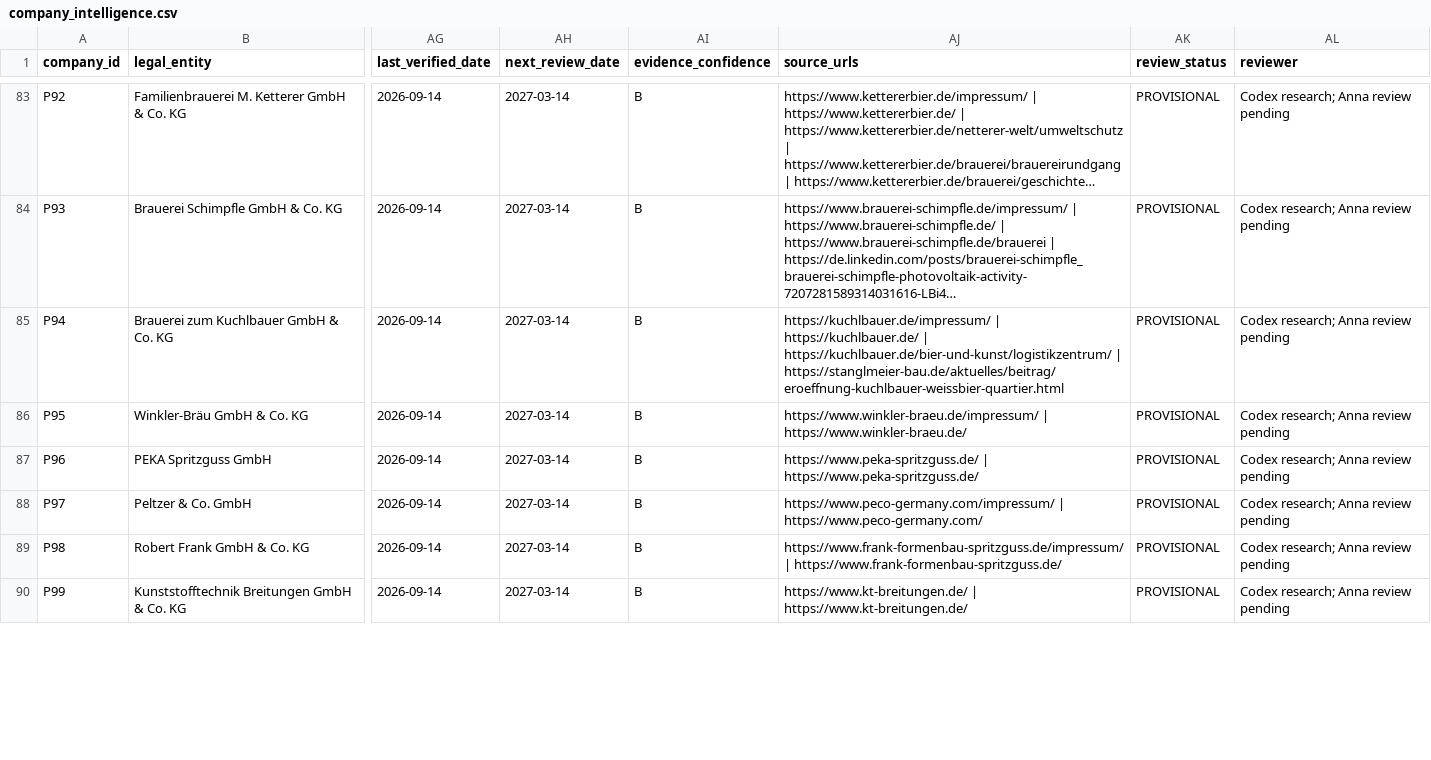
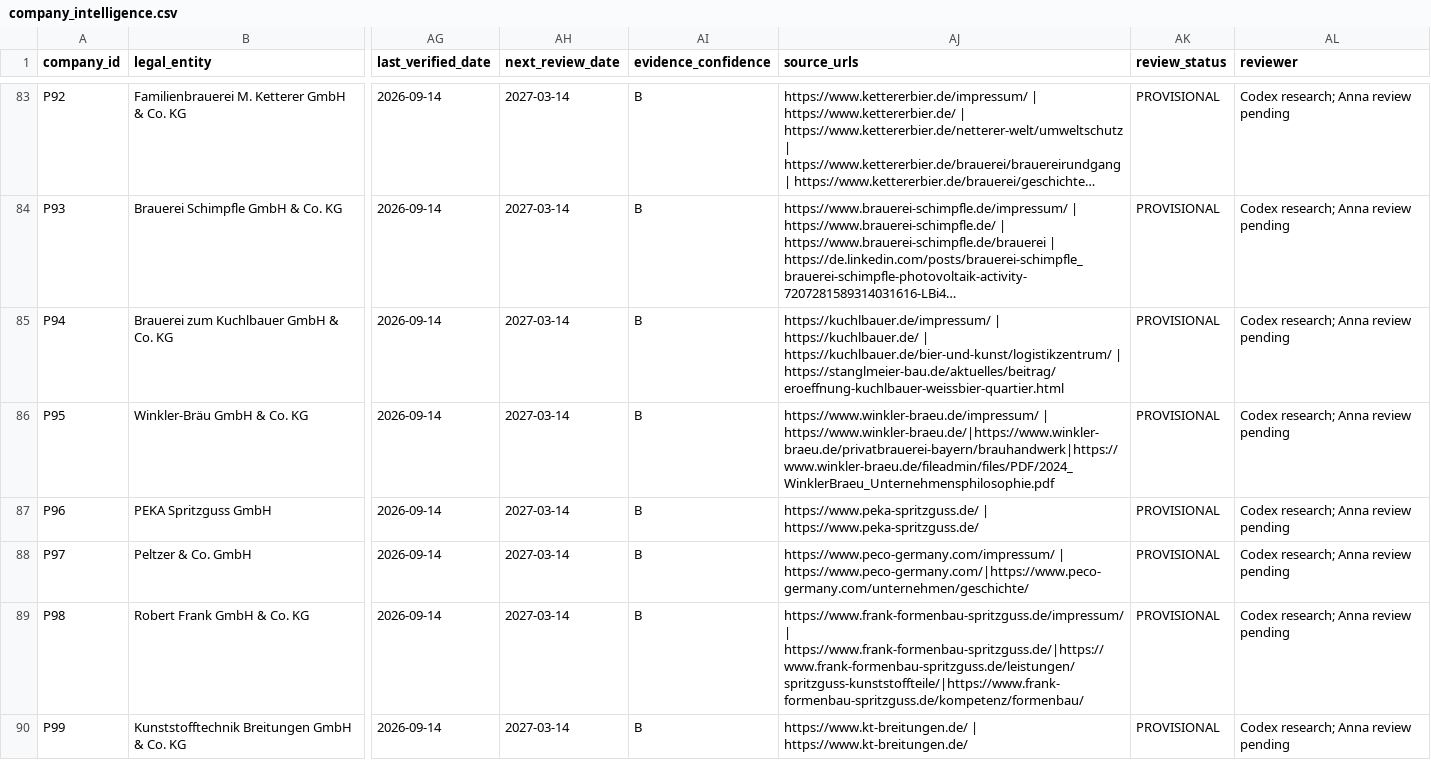
Before and after one commit to AnnaKolisnyk74/sme-etoi, a CSV file: data/company_intelligence.csv, drawn as a sheet; only a part is shown, gaps mark what is left out; long unchanged cells end in …; the diff covers the shown part only; the diff names each change by its address in the sheet, - before the commit and + after, or states it on an @@ line.

Commit message:
Assess ranked batch 06 with entity and energy-scope safeguards (#45)

```diff
--- a/data/company_intelligence.csv
+++ b/data/company_intelligence.csv
-AJ86 (source_urls): https://www.winkler-braeu.de/impressum/ | https://www.winkler-braeu.de/
+AJ86 (source_urls): https://www.winkler-braeu.de/impressum/ | https://www.winkler-braeu.de/|https://www.winkler-braeu.de/privatbrauerei-bayern/brauhandwerk|https://www.winkler-braeu.de/fileadmin/files/PDF/2024_WinklerBraeu_Unternehmensphilosophie.pdf
-AJ88 (source_urls): https://www.peco-germany.com/impressum/ | https://www.peco-germany.com/
+AJ88 (source_urls): https://www.peco-germany.com/impressum/ | https://www.peco-germany.com/|https://www.peco-germany.com/unternehmen/geschichte/
-AJ89 (source_urls): https://www.frank-formenbau-spritzguss.de/impressum/ | https://www.frank-formenbau-spritzguss.de/
+AJ89 (source_urls): https://www.frank-formenbau-spritzguss.de/impressum/ | https://www.frank-formenbau-spritzguss.de/|https://www.frank-formenbau-spritzguss.de/leistungen/spritzguss-kunststoffteile/|https://www.frank-formenbau-spritzguss.de/kompetenz/formenbau/
```
Also changed, not shown: 12 edited cells elsewhere in this file, data/process_library.csv, evidence/certificate_register.csv, 33 other files.
